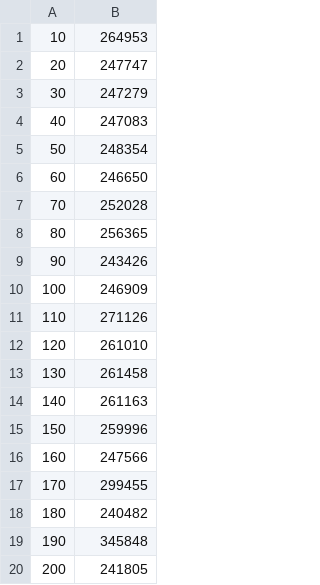
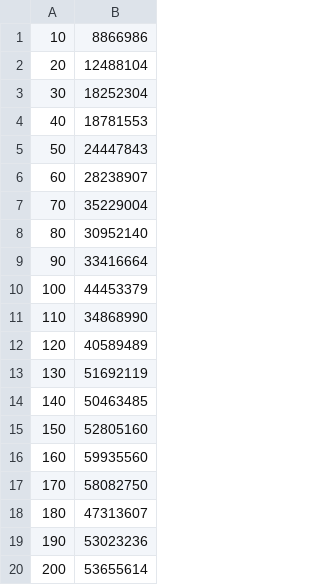
Before and after one commit to RelationalAI/trace-benchmark, a CSV file: measurements/max_hierarchical/1_keys_10000_per_round.csv, drawn as a sheet.

Commit message:
Update max_hierarchical measurements

```diff
--- a/measurements/max_hierarchical/1_keys_10000_per_round.csv
+++ b/measurements/max_hierarchical/1_keys_10000_per_round.csv
@@ -1,20 +1,20 @@
-10,264953
-20,247747
-30,247279
-40,247083
-50,248354
-60,246650
-70,252028
-80,256365
-90,243426
-100,246909
-110,271126
-120,261010
-130,261458
-140,261163
-150,259996
-160,247566
-170,299455
-180,240482
-190,345848
-200,241805
+10,8866986
+20,12488104
+30,18252304
+40,18781553
+50,24447843
+60,28238907
+70,35229004
+80,30952140
+90,33416664
+100,44453379
+110,34868990
+120,40589489
+130,51692119
+140,50463485
+150,52805160
+160,59935560
+170,58082750
+180,47313607
+190,53023236
+200,53655614
```
Also changed, not shown: measurements/max_hierarchical/1_keys_1000_per_round.csv, measurements/max_hierarchical/1_keys_1_per_round.csv, 20 other files.
